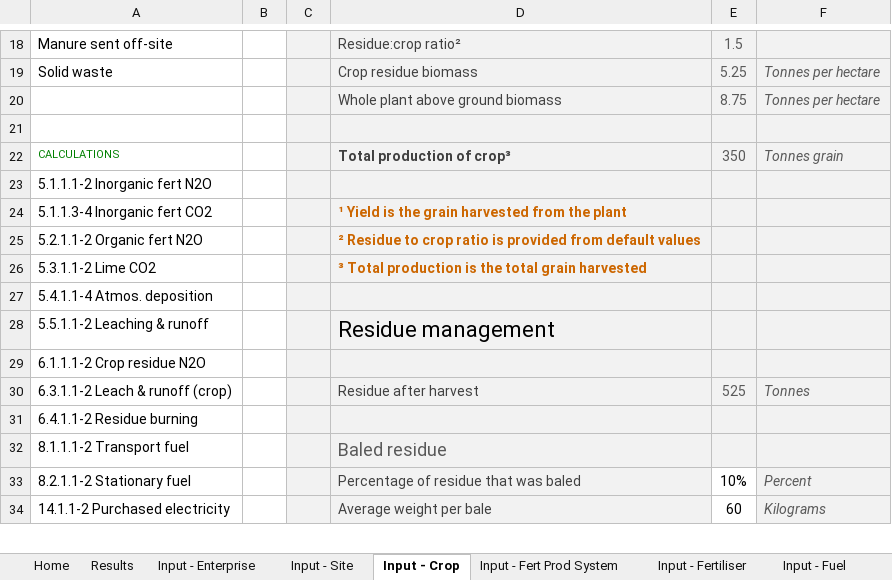
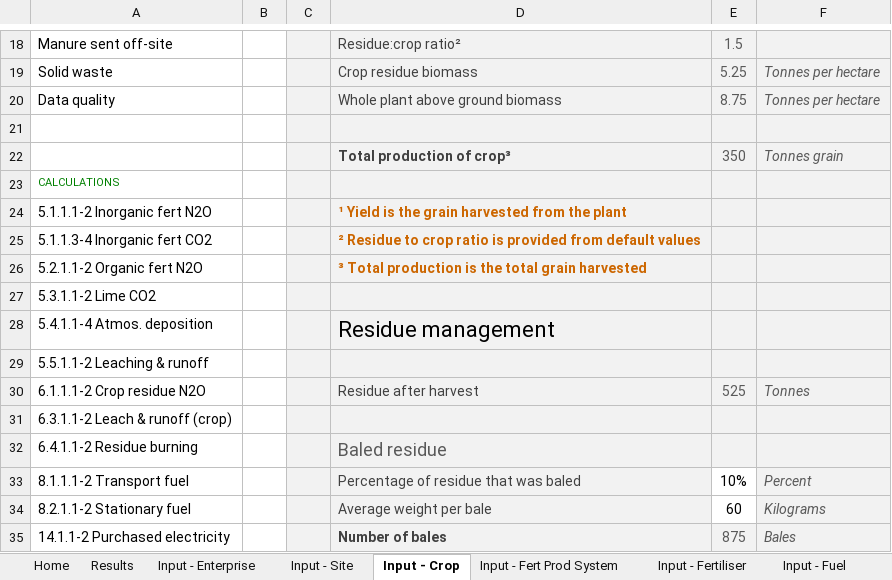
Before and after one commit to mrpaulkotz/GAF-VEERG-Functions, an Excel workbook: Excel/Enterprises/Enterprise_CroppingGrains_WIP_v01.xlsx, sheet Input - Crop, drawn as a sheet; only a part is shown, gaps mark what is left out; values as stored, in another font and other column widths than the file's, no borders; conditional formats not drawn; addresses are those after the commit; the diff covers the shown part only; the diff names each change by its address in the sheet, - before the commit and + after, or states it on an @@ line.

```diff
--- a/Excel/Enterprises/Enterprise_CroppingGrains_WIP_v01.xlsx (sheet Input - Crop)
+++ b/Excel/Enterprises/Enterprise_CroppingGrains_WIP_v01.xlsx (sheet Input - Crop)
-A20: (empty)
+A20: Data quality
-A22: CALCULATIONS
+A22: (empty)
+row 23: CALCULATIONS
-D24: (empty)
+D24: ¹ Yield is the grain harvested from the plant
-D25: ¹ Yield is the grain harvested from the plant
+D25: ² Residue to crop ratio is provided from default values
-D26: ² Residue to crop ratio is provided from default values
+D26: ³ Total production is the total grain harvested
-D27: ³ Total production is the total grain harvested
+D27: (empty)
-D28: (empty)
+D28: Residue management
-D29: Residue management
+D29: (empty)
-D30: (empty)
+D30: Residue after harvest
-E30: (empty)
+E30: 525
-F30: (empty)
+F30: Tonnes
-D31: Residue after harvest
+D31: (empty)
-E31: 525
+E31: (empty)
-F31: Tonnes
+F31: (empty)
-D32: (empty)
+D32: Baled residue
-D33: Baled residue
+D33: Percentage of residue that was baled
-D33 text colour: #595959
+D33 text colour: #404040, text size: smaller
-E33: (empty)
+E33: 10%
-E33 fill: #F2F2F2
+E33 fill: none
-F33: (empty)
+F33: Percent
-D34: Percentage of residue that was baled
+D34: Average weight per bale
-E34: 10%
+E34: 60
-F34: Percent
+F34: Kilograms
-D35: Average weight per bale
+D35: Number of bales
-D35 bold: off
+D35 bold: on
-E35: 60
+E35: 875
@@ E35 fill: none → #F2F2F2, text colour: black → #595959 @@
-F35: Kilograms
+F35: Bales
```
Also changed, not shown: 1 added row, 1 removed row, 24 edited cells and cell formats elsewhere in this sheet, sheet 8.2.1.1-2 Stationary fuel, sheet Input - Electricity, sheet 14.1.1-2 Purchased electricity, sheet 5.2.1.1-2 Organic Fert N2O, sheet Constants - Fertiliser, sheet 5.1.1.3-4 Inorganic fert CO2, 30 more sheets, other sheet tabs, formulas that keep their value, charts or pictures, Excel/Enterprises/Enterprise_CroppingGrains_Template_WIP_v01.xlsx, Excel/Enterprises/Enterprise_Dairy_Template_WIP_v01.xlsx, 33 other files.
